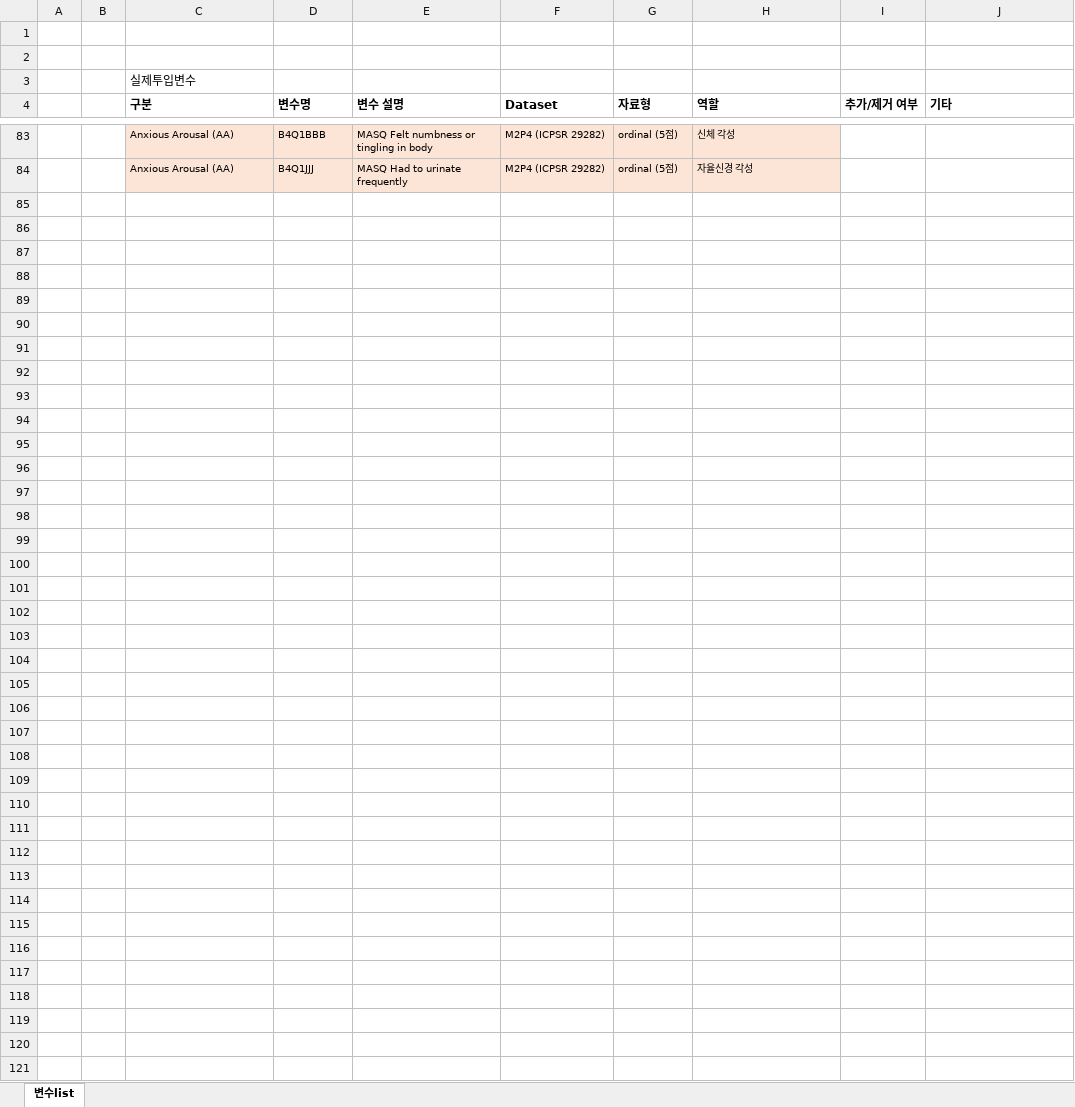
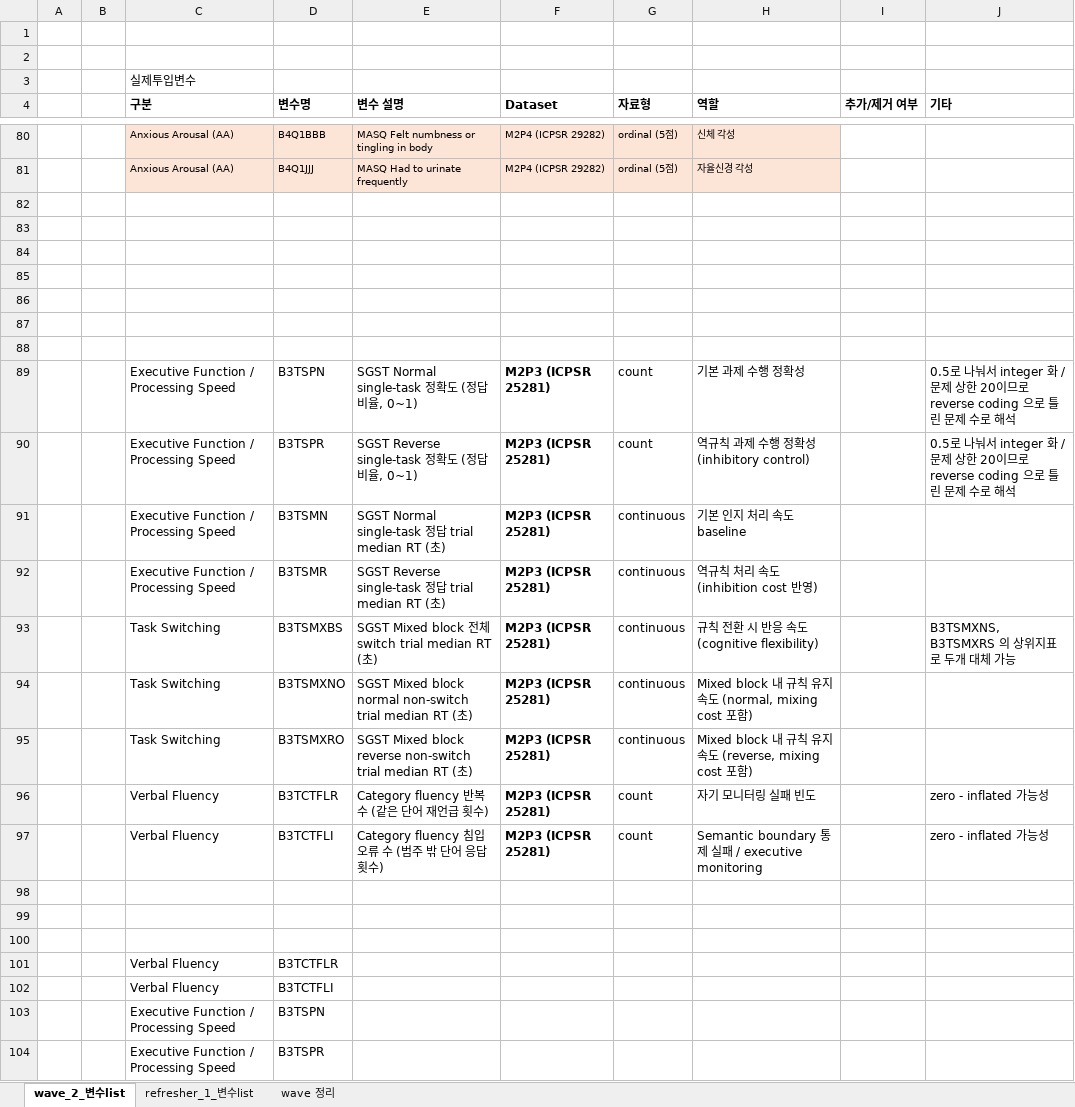
Before and after one commit to todoo123/multilayere_LSIRM, an Excel workbook: data/MIDUS_wave_2_변수명세.xlsx, sheet wave_2_변수list, drawn as a sheet; only a part is shown, gaps mark what is left out; values as stored, in another font and other column widths than the file's, no borders; the diff covers the shown part only; the diff names each change by its address in the sheet, - before the commit and + after, or states it on an @@ line.

```diff
--- a/data/MIDUS_wave_2_변수명세.xlsx (sheet wave_2_변수list)
+++ b/data/MIDUS_wave_2_변수명세.xlsx (sheet wave_2_변수list)
-sheet tab: 변수list
+sheet tab: wave_2_변수list
+sheet tab: refresher_1_변수list
+sheet tab: wave 정리
+row 82: (empty)
+row 83: (empty)
+row 84: (empty)
+row 85: (empty)
+row 86: (empty)
+row 87: (empty)
+row 88: (empty)
+row 89:  |  | Executive Function / Processing Speed | B3TSPN | SGST Normal single-task 정확도 (정답 비율, 0~1) | M2P3 (ICPSR 25281) | count | 기본 과제 수행 정확성 |  | 0.5로 나눠서 integer 화 / 문제 상한 20이므로 reverse coding 으로 틀린 문제 수로 해석
+row 90:  |  | Executive Function / Processing Speed | B3TSPR | SGST Reverse single-task 정확도 (정답 비율, 0~1) | M2P3 (ICPSR 25281) | count | 역규칙 과제 수행 정확성 (inhibitory control) |  | 0.5로 나눠서 integer 화 / 문제 상한 20이므로 reverse coding 으로 틀린 문제 수로 해석
+row 91:  |  | Executive Function / Processing Speed | B3TSMN | SGST Normal single-task 정답 trial median RT (초) | M2P3 (ICPSR 25281) | continuous | 기본 인지 처리 속도 baseline
+row 92:  |  | Executive Function / Processing Speed | B3TSMR | SGST Reverse single-task 정답 trial median RT (초) | M2P3 (ICPSR 25281) | continuous | 역규칙 처리 속도 (inhibition cost 반영)
+row 93:  |  | Task Switching | B3TSMXBS | SGST Mixed block 전체 switch trial median RT (초) | M2P3 (ICPSR 25281) | continuous | 규칙 전환 시 반응 속도 (cognitive flexibility) |  | B3TSMXNS, B3TSMXRS 의 상위지표로 두개 대체 가능
+row 94:  |  | Task Switching | B3TSMXNO | SGST Mixed block normal non-switch trial median RT (초) | M2P3 (ICPSR 25281) | continuous | Mixed block 내 규칙 유지 속도 (normal, mixing cost 포함)
+row 95:  |  | Task Switching | B3TSMXRO | SGST Mixed block reverse non-switch trial median RT (초) | M2P3 (ICPSR 25281) | continuous | Mixed block 내 규칙 유지 속도 (reverse, mixing cost 포함)
+row 96:  |  | Verbal Fluency | B3TCTFLR | Category fluency 반복 수 (같은 단어 재언급 횟수) | M2P3 (ICPSR 25281) | count | 자기 모니터링 실패 빈도 |  | zero - inflated 가능성
+row 97:  |  | Verbal Fluency | B3TCTFLI | Category fluency 침입 오류 수 (범주 밖 단어 응답 횟수) | M2P3 (ICPSR 25281) | count | Semantic boundary 통제 실패 / executive monitoring |  | zero - inflated 가능성
+row 98: (empty)
+row 99: (empty)
+row 100: (empty)
+row 101:  |  | Verbal Fluency | B3TCTFLR
+row 102:  |  | Verbal Fluency | B3TCTFLI
+row 103:  |  | Executive Function / Processing Speed | B3TSPN
+row 104:  |  | Executive Function / Processing Speed | B3TSPR
```
Also changed, not shown: 3 removed rows and 9 edited cells elsewhere in this sheet, 16 other files.
